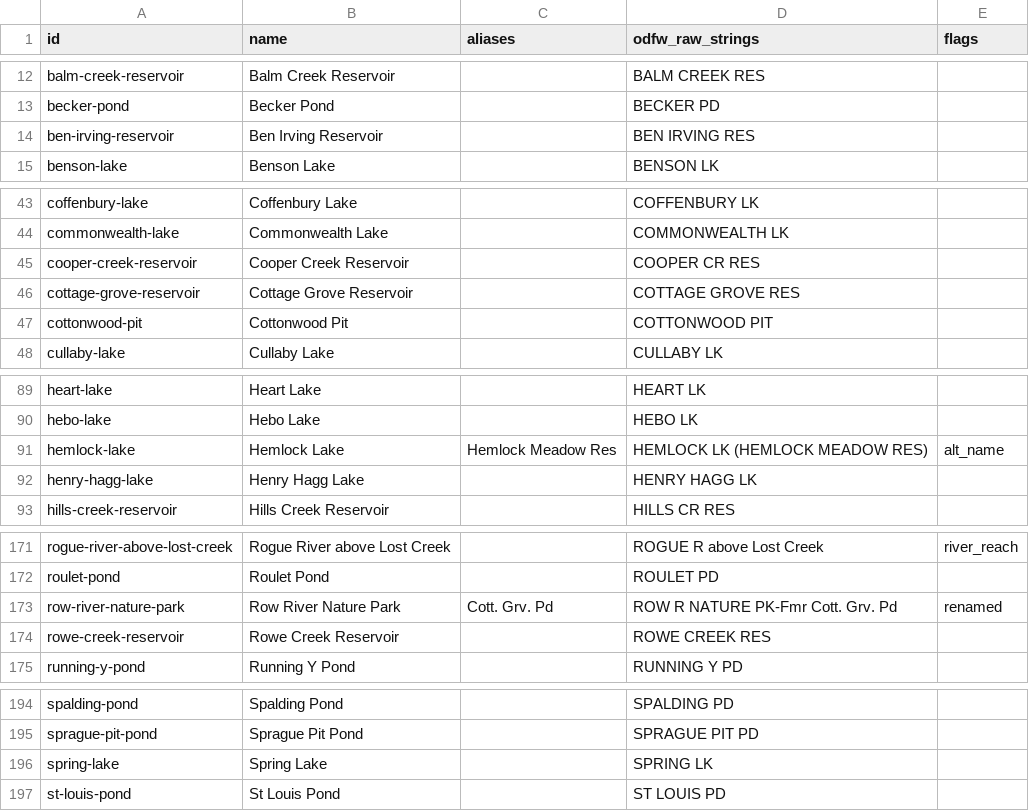
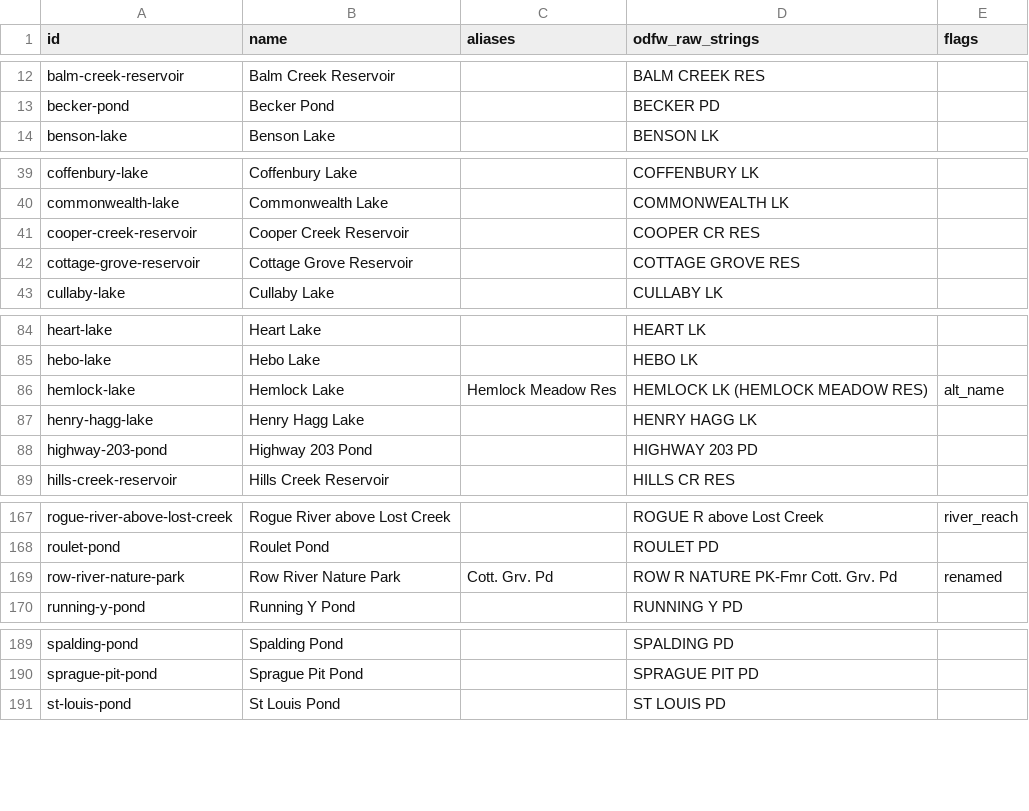
Before and after one commit to jtmayhue/Oregon-Trout-Stocking, a CSV file: data/waterbodies.csv, drawn as a sheet; only a part is shown, gaps mark what is left out; removed rows and columns are numbered as before the commit, all else as after; the diff covers the shown part only; the diff names each change by its address in the sheet, - before the commit and + after, or states it on an @@ line.

```diff
--- a/data/waterbodies.csv
+++ b/data/waterbodies.csv
-row 14: ben-irving-reservoir | Ben Irving Reservoir |  | BEN IRVING RES
-row 47: cottonwood-pit | Cottonwood Pit |  | COTTONWOOD PIT
+row 88: highway-203-pond | Highway 203 Pond |  | HIGHWAY 203 PD
-row 174: rowe-creek-reservoir | Rowe Creek Reservoir |  | ROWE CREEK RES
-row 196: spring-lake | Spring Lake |  | SPRING LK
```
Also changed, not shown: 3 added rows and 8 removed rows elsewhere in this file, data-wide/waterbodies.csv, 21 other files.
